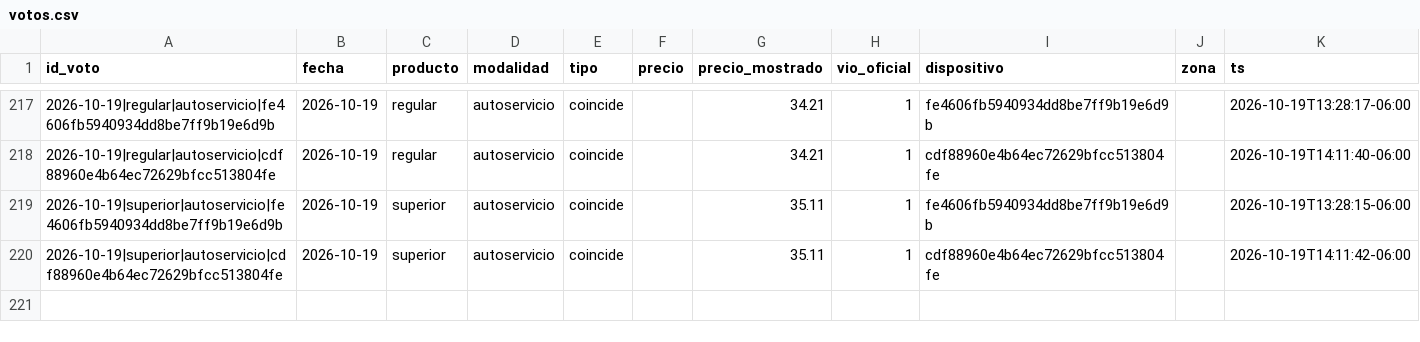
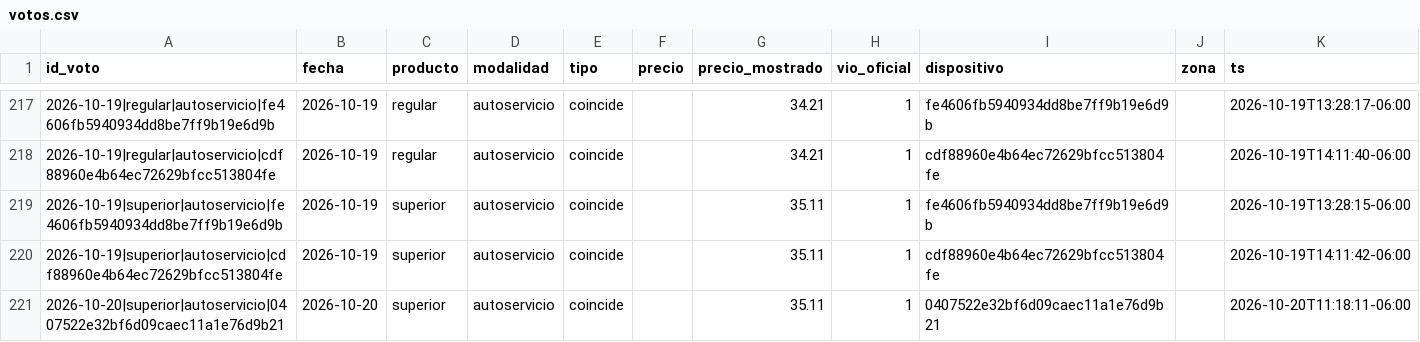
Before and after one commit to yartoorsdar/gasolina-gt, a CSV file: data/db/votos.csv, drawn as a sheet; only a part is shown, gaps mark what is left out.

```diff
--- a/data/db/votos.csv
+++ b/data/db/votos.csv
@@ -220 +220,2 @@ id_voto,fecha,producto,modalidad,tipo,precio,precio_mostrado,vio_oficial,disposi
 2026-10-19|superior|autoservicio|cdf88960e4b64ec72629bfcc513804fe,2026-10-19,superior,autoservicio,coincide,,35.11,1,cdf88960e4b64ec72629bfcc513804fe,,2026-10-19T14:11:42-06:00
+2026-10-20|superior|autoservicio|0407522e32bf6d09caec11a1e76d9b21,2026-10-20,superior,autoservicio,coincide,,35.11,1,0407522e32bf6d09caec11a1e76d9b21,,2026-10-20T11:18:11-06:00
```
Also changed, not shown: data/db/articulos.csv, data/db/calibracion.csv, 2 other files.
